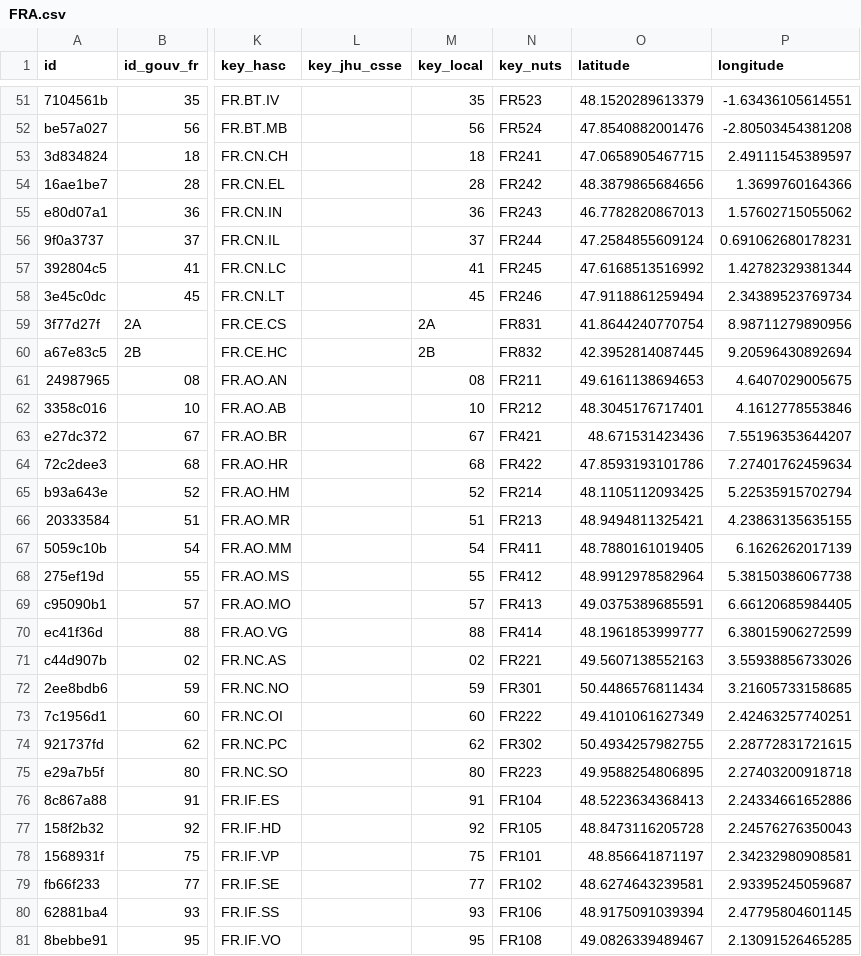
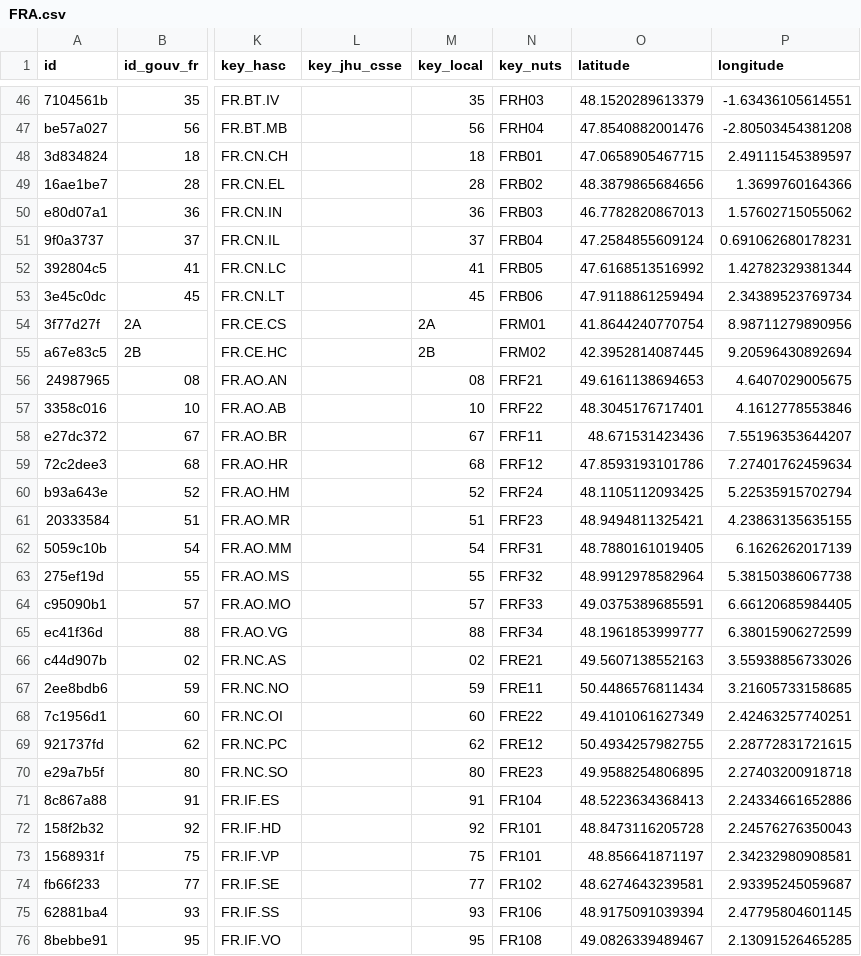
Before and after one commit to covid19datahub/COVID19, a CSV file: inst/extdata/db/FRA.csv, drawn as a sheet; only a part is shown, gaps mark what is left out; addresses are those after the commit; the diff covers the shown part only; the diff names each change by its address in the sheet, - before the commit and + after, or states it on an @@ line.

```diff
--- a/inst/extdata/db/FRA.csv
+++ b/inst/extdata/db/FRA.csv
-N46 (key_nuts): FR523
+N46 (key_nuts): FRH03
-N47 (key_nuts): FR524
+N47 (key_nuts): FRH04
-N48 (key_nuts): FR241
+N48 (key_nuts): FRB01
-N49 (key_nuts): FR242
+N49 (key_nuts): FRB02
-N50 (key_nuts): FR243
+N50 (key_nuts): FRB03
-N51 (key_nuts): FR244
+N51 (key_nuts): FRB04
-N52 (key_nuts): FR245
+N52 (key_nuts): FRB05
-N53 (key_nuts): FR246
+N53 (key_nuts): FRB06
-N54 (key_nuts): FR831
+N54 (key_nuts): FRM01
-N55 (key_nuts): FR832
+N55 (key_nuts): FRM02
-N56 (key_nuts): FR211
+N56 (key_nuts): FRF21
-N57 (key_nuts): FR212
+N57 (key_nuts): FRF22
-N58 (key_nuts): FR421
+N58 (key_nuts): FRF11
-N59 (key_nuts): FR422
+N59 (key_nuts): FRF12
-N60 (key_nuts): FR214
+N60 (key_nuts): FRF24
-N61 (key_nuts): FR213
+N61 (key_nuts): FRF23
-N62 (key_nuts): FR411
+N62 (key_nuts): FRF31
-N63 (key_nuts): FR412
+N63 (key_nuts): FRF32
-N64 (key_nuts): FR413
+N64 (key_nuts): FRF33
-N65 (key_nuts): FR414
+N65 (key_nuts): FRF34
-N66 (key_nuts): FR221
+N66 (key_nuts): FRE21
-N67 (key_nuts): FR301
+N67 (key_nuts): FRE11
-N68 (key_nuts): FR222
+N68 (key_nuts): FRE22
-N69 (key_nuts): FR302
+N69 (key_nuts): FRE12
-N70 (key_nuts): FR223
+N70 (key_nuts): FRE23
-N72 (key_nuts): FR105
+N72 (key_nuts): FR101
```
Also changed, not shown: 5 removed rows and 63 edited cells elsewhere in this file.
